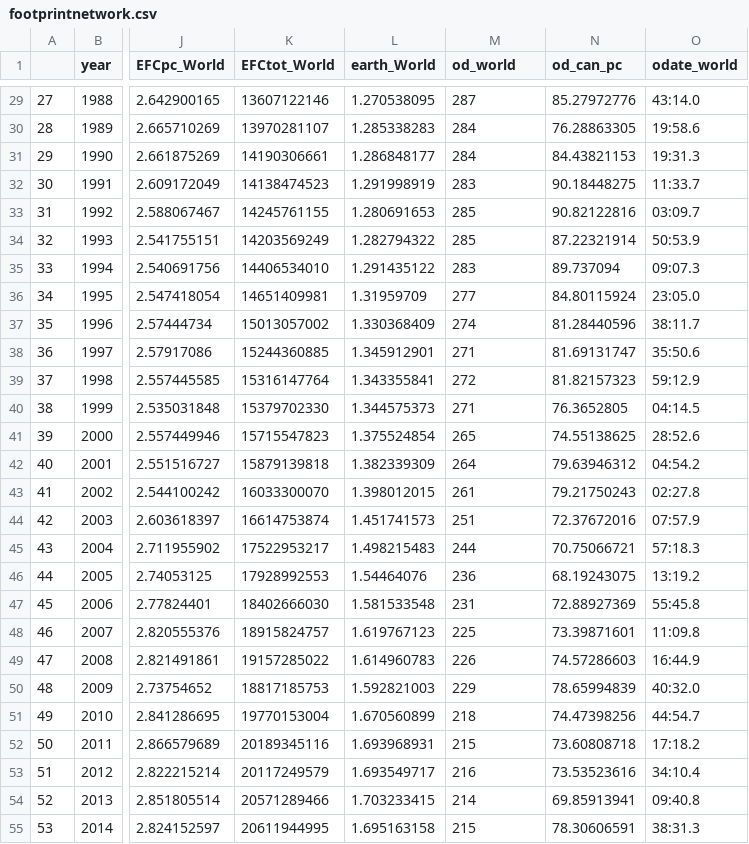
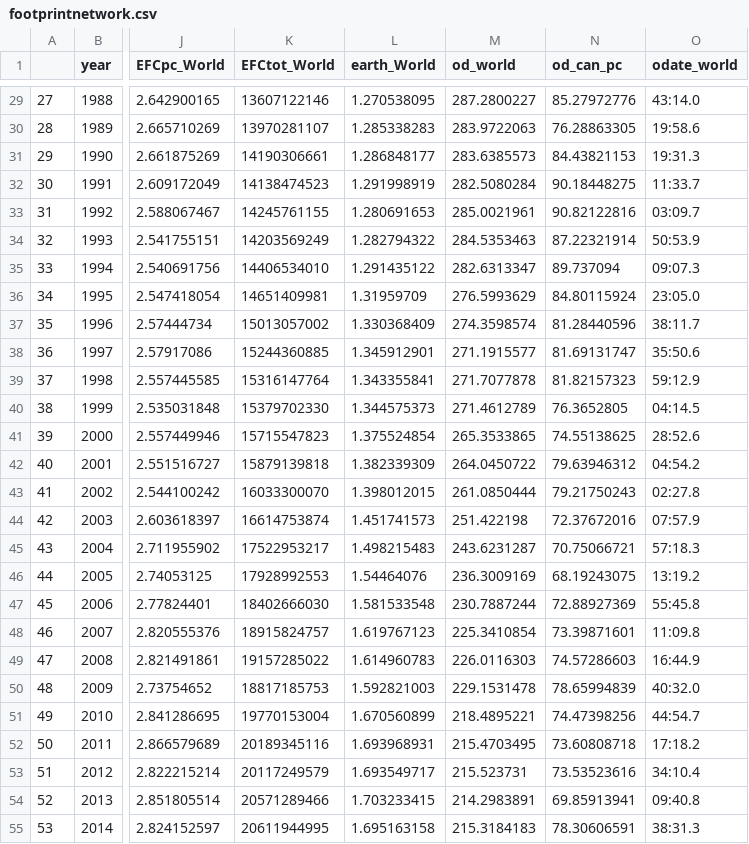
Before and after one commit to cass-android/footprint, a CSV file: static/footprintnetwork.csv, drawn as a sheet; only a part is shown, gaps mark what is left out; the diff covers the shown part only; the diff names each change by its address in the sheet, - before the commit and + after, or states it on an @@ line.

```diff
--- a/static/footprintnetwork.csv
+++ b/static/footprintnetwork.csv
-M29 (od_world): 287
+M29 (od_world): 287.2800227
-M30 (od_world): 284
+M30 (od_world): 283.9722063
-M31 (od_world): 284
+M31 (od_world): 283.6385573
-M32 (od_world): 283
+M32 (od_world): 282.5080284
-M33 (od_world): 285
+M33 (od_world): 285.0021961
-M34 (od_world): 285
+M34 (od_world): 284.5353463
-M35 (od_world): 283
+M35 (od_world): 282.6313347
-M36 (od_world): 277
+M36 (od_world): 276.5993629
-M37 (od_world): 274
+M37 (od_world): 274.3598574
-M38 (od_world): 271
+M38 (od_world): 271.1915577
-M39 (od_world): 272
+M39 (od_world): 271.7077878
-M40 (od_world): 271
+M40 (od_world): 271.4612789
-M41 (od_world): 265
+M41 (od_world): 265.3533865
-M42 (od_world): 264
+M42 (od_world): 264.0450722
-M43 (od_world): 261
+M43 (od_world): 261.0850444
-M44 (od_world): 251
+M44 (od_world): 251.422198
-M45 (od_world): 244
+M45 (od_world): 243.6231287
-M46 (od_world): 236
+M46 (od_world): 236.3009169
-M47 (od_world): 231
+M47 (od_world): 230.7887244
-M48 (od_world): 225
+M48 (od_world): 225.3410854
-M49 (od_world): 226
+M49 (od_world): 226.0116303
-M50 (od_world): 229
+M50 (od_world): 229.1531478
-M51 (od_world): 218
+M51 (od_world): 218.4895221
-M52 (od_world): 215
+M52 (od_world): 215.4703495
-M53 (od_world): 216
+M53 (od_world): 215.523731
-M54 (od_world): 214
+M54 (od_world): 214.2983891
-M55 (od_world): 215
+M55 (od_world): 215.3184183
```
Also changed, not shown: 29 edited cells elsewhere in this file, 3 other files.
